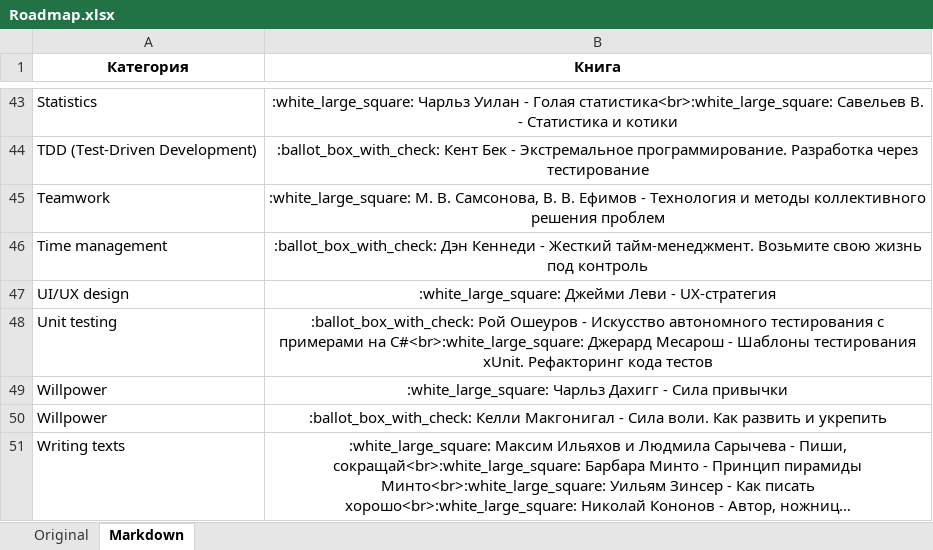
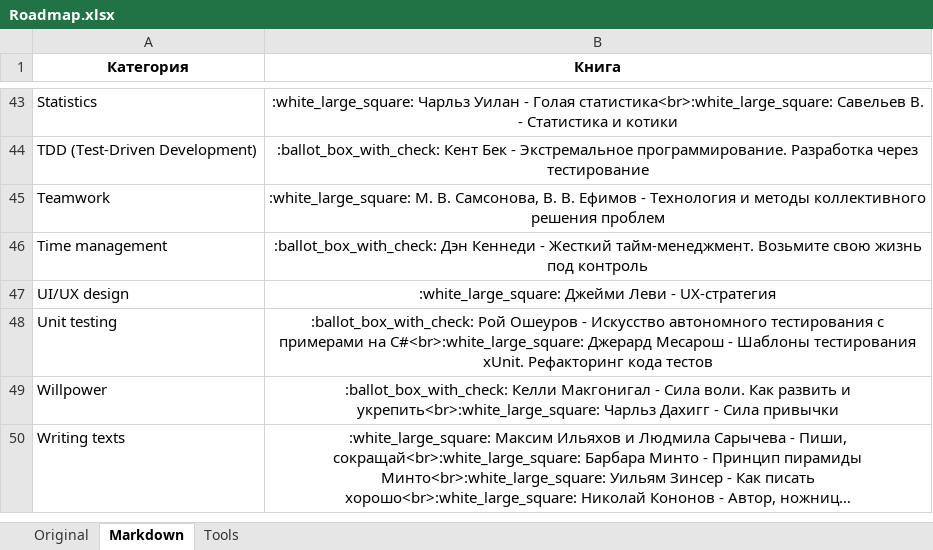
Before and after one commit to alexsteeel/alexsteeel.github.io, an Excel workbook: _posts/_files/0002/Roadmap.xlsx, sheet Markdown, drawn as a sheet; only a part is shown, gaps mark what is left out; long unchanged cells end in …; values as stored, in another font and other column widths than the file's, no borders; removed rows and columns are numbered as before the commit, all else as after; the diff names each change by its address in the sheet, - before the commit and + after, or states it on an @@ line.

```diff
--- a/_posts/_files/0002/Roadmap.xlsx (sheet Markdown)
+++ b/_posts/_files/0002/Roadmap.xlsx (sheet Markdown)
+sheet tab: Tools
-row 49: Willpower | :white_large_square: Чарльз Дахигг - Сила привычки
-B49 (Книга): …развить и укрепить
+B49 (Книга): …развить и укрепить<br>:white_large_square: Чарльз Дахигг - Сила привычки
```
Also changed, not shown: 2 other files.
